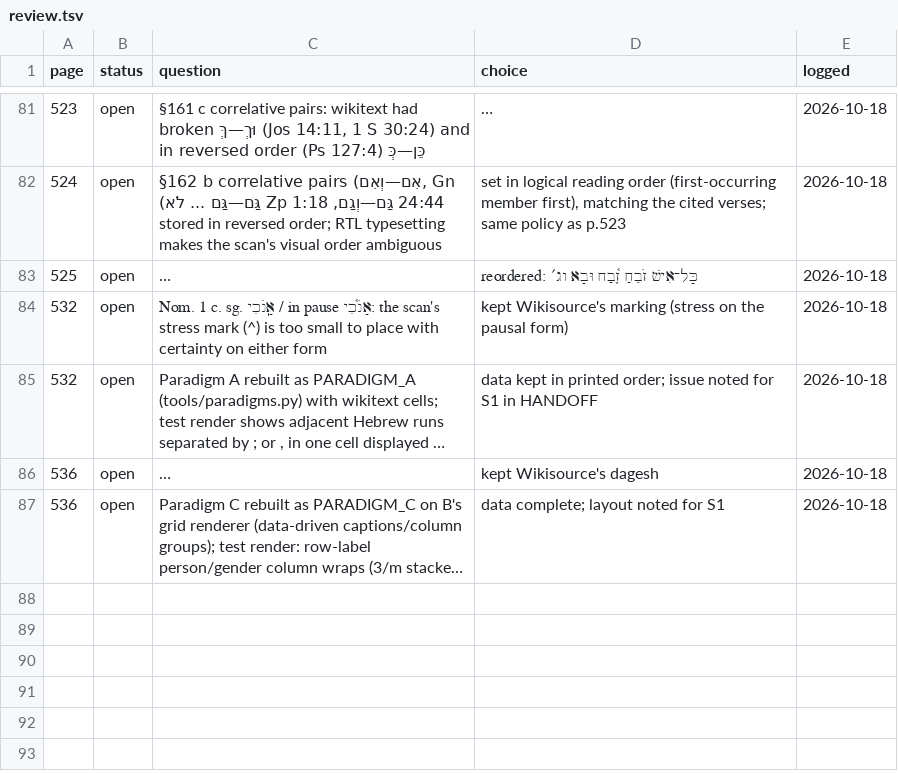
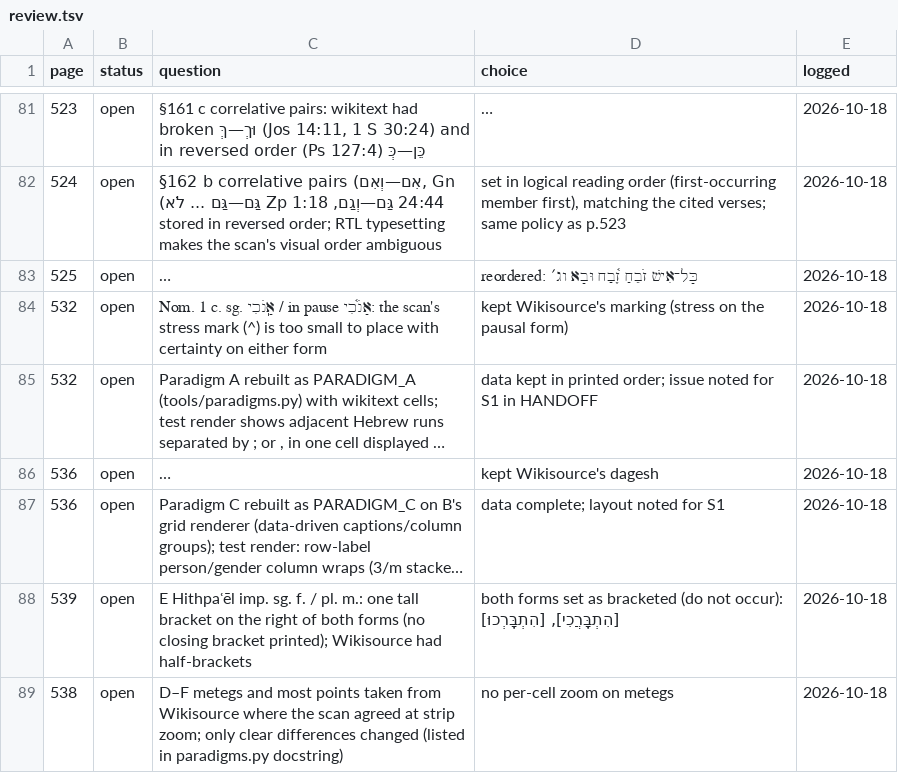
Before and after one commit to mitchellpalermo/Genesius-grammar, a TSV file: gesenius/proof/review.tsv, drawn as a sheet; only a part is shown, gaps mark what is left out; long unchanged cells end in …; the diff names each change by its address in the sheet, - before the commit and + after, or states it on an @@ line.

```diff
--- a/gesenius/proof/review.tsv
+++ b/gesenius/proof/review.tsv
+row 88: 539 | open | E Hithpaʿēl imp. sg. f. / pl. m.: one tall bracket on the right of both forms (no closing bracket printed); Wikisource had half-brackets | both forms set as bracketed (do not occur): [הִתְבָּֽרֲכִי], [הִתְבָּֽרְכוּ] | 2026-10-18
+row 89: 538 | open | D–F metegs and most points taken from Wikisource where the scan agreed at strip zoom; only clear differences changed (listed in paradigms.py docstring) | no per-cell zoom on metegs | 2026-10-18
```
Also changed, not shown: gesenius/proof/runs.tsv, gesenius/proof/status.tsv, 3 other files.
